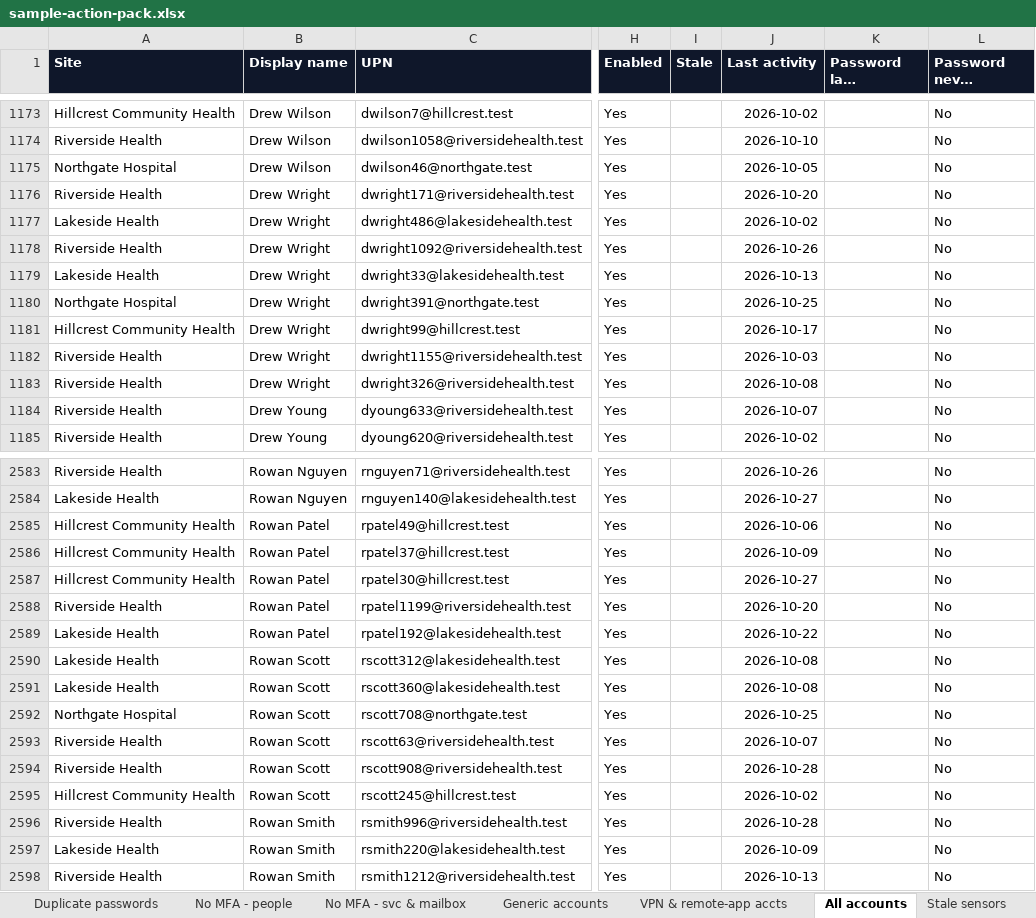
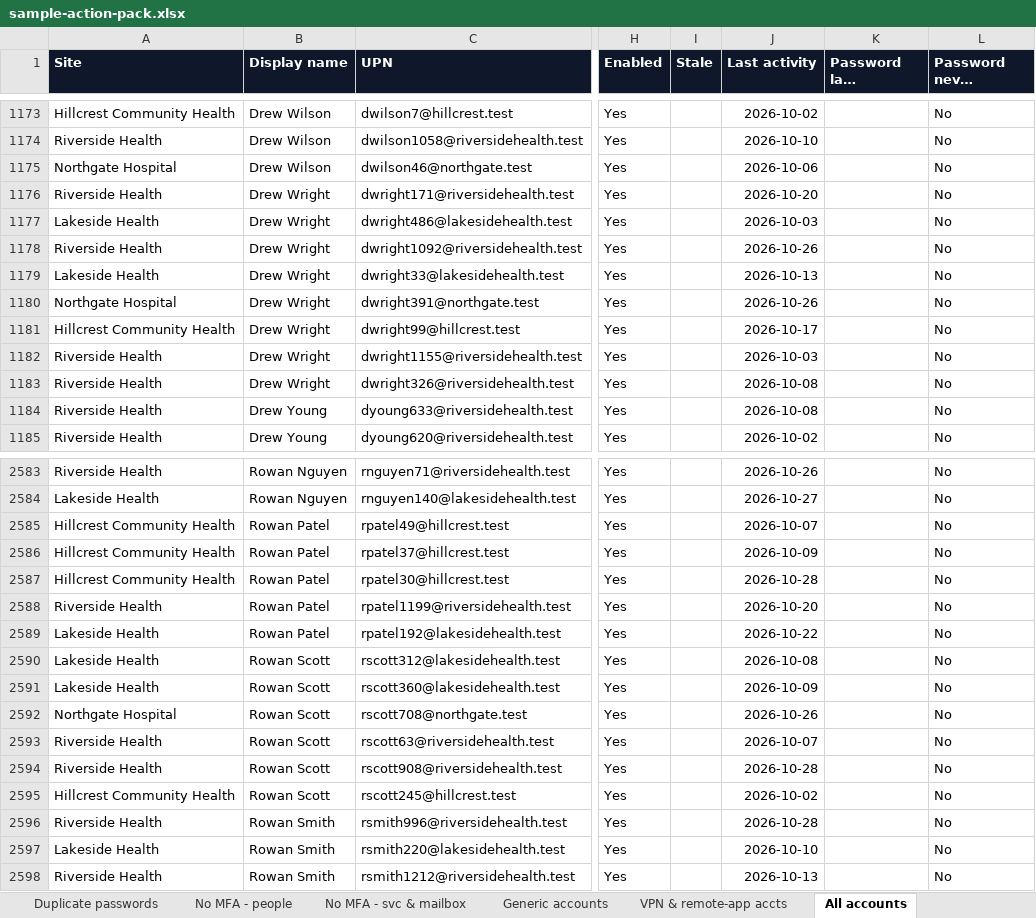
Before and after one commit to t-d-knight/secops-dash, an Excel workbook: reports/sample-action-pack.xlsx, sheet All accounts, drawn as a sheet; only a part is shown, gaps mark what is left out; long unchanged cells end in …; values as stored, in another font and other column widths than the file's, no borders; the diff covers the shown part only; the diff names each change by its address in the sheet, - before the commit and + after, or states it on an @@ line.

```diff
--- a/reports/sample-action-pack.xlsx (sheet All accounts)
+++ b/reports/sample-action-pack.xlsx (sheet All accounts)
-J1175 (Last activity): 2026-10-05
+J1175 (Last activity): 2026-10-06
-J1177 (Last activity): 2026-10-02
+J1177 (Last activity): 2026-10-03
-J1180 (Last activity): 2026-10-25
+J1180 (Last activity): 2026-10-26
-J1184 (Last activity): 2026-10-07
+J1184 (Last activity): 2026-10-08
-J2585 (Last activity): 2026-10-06
+J2585 (Last activity): 2026-10-07
-J2587 (Last activity): 2026-10-27
+J2587 (Last activity): 2026-10-28
-J2591 (Last activity): 2026-10-08
+J2591 (Last activity): 2026-10-09
-J2592 (Last activity): 2026-10-25
+J2592 (Last activity): 2026-10-26
-J2597 (Last activity): 2026-10-09
+J2597 (Last activity): 2026-10-10
```
Also changed, not shown: 212 edited cells elsewhere in this sheet, sheet Sensors not reporting, sheet Summary, sheet Missing sensors, other sheet tabs, 24 other files.
